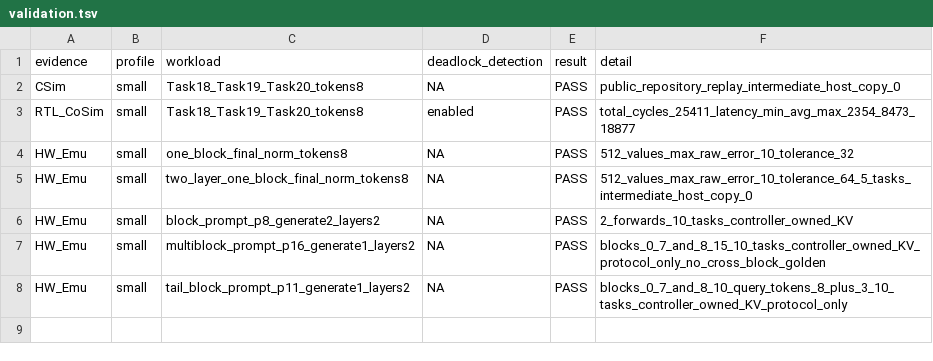
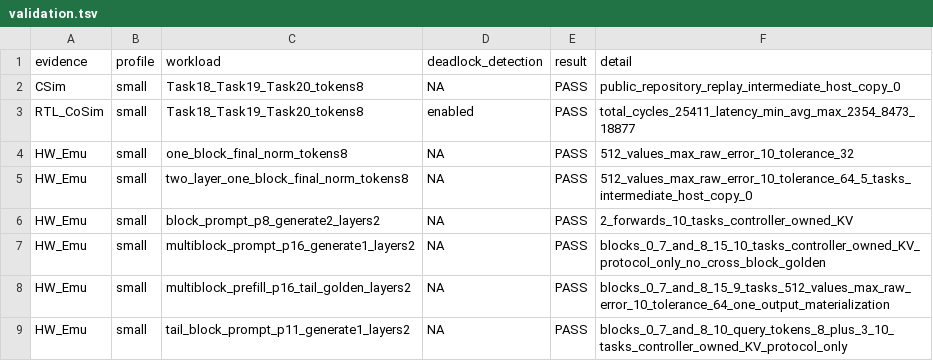
Before and after one commit to TruNcat3/LLM-ACCEL, a TSV file: results/block-prefill-20260817/validation.tsv, drawn as a sheet.

```diff
--- a/results/block-prefill-20260817/validation.tsv
+++ b/results/block-prefill-20260817/validation.tsv
@@ -7,2 +7,3 @@ HW_Emu	small	block_prompt_p8_generate2_layers2	NA	PASS	2_forwards_10_tasks_contr
 HW_Emu	small	multiblock_prompt_p16_generate1_layers2	NA	PASS	blocks_0_7_and_8_15_10_tasks_controller_owned_KV_protocol_only_no_cross_block_golden
+HW_Emu	small	multiblock_prefill_p16_tail_golden_layers2	NA	PASS	blocks_0_7_and_8_15_9_tasks_512_values_max_raw_error_10_tolerance_64_one_output_materialization
 HW_Emu	small	tail_block_prompt_p11_generate1_layers2	NA	PASS	blocks_0_7_and_8_10_query_tokens_8_plus_3_10_tasks_controller_owned_KV_protocol_only
```
Also changed, not shown: results/block-prefill-20260817/performance.tsv, results/q214-pd-20260811/performance.tsv, 20 other files.
